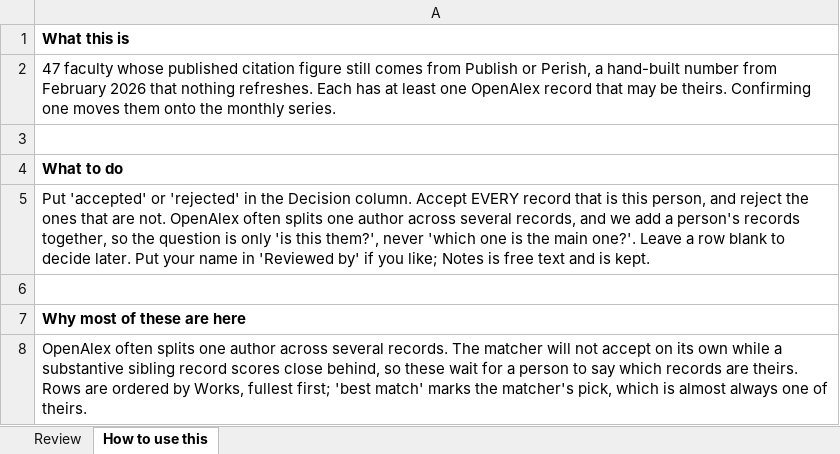
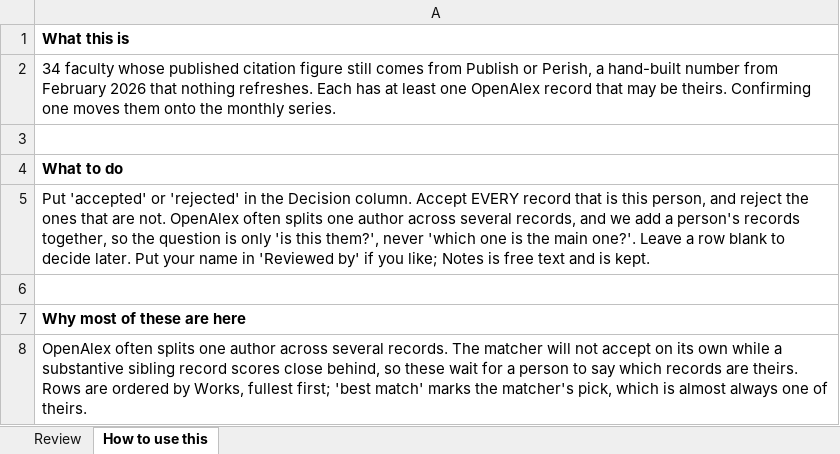
Before and after one commit to aakarner/planning-citation-metrics, an Excel workbook: data/review/openalex_review.xlsx, sheet How to use this, drawn as a sheet; only a part is shown; values as stored, in another font and other column widths than the file's, no borders; the diff names each change by its address in the sheet, - before the commit and + after, or states it on an @@ line.

```diff
--- a/data/review/openalex_review.xlsx (sheet How to use this)
+++ b/data/review/openalex_review.xlsx (sheet How to use this)
-A2: 47 faculty whose…
+A2: 34 faculty whose…
```
Also changed, not shown: sheet Review, 8 other files.
